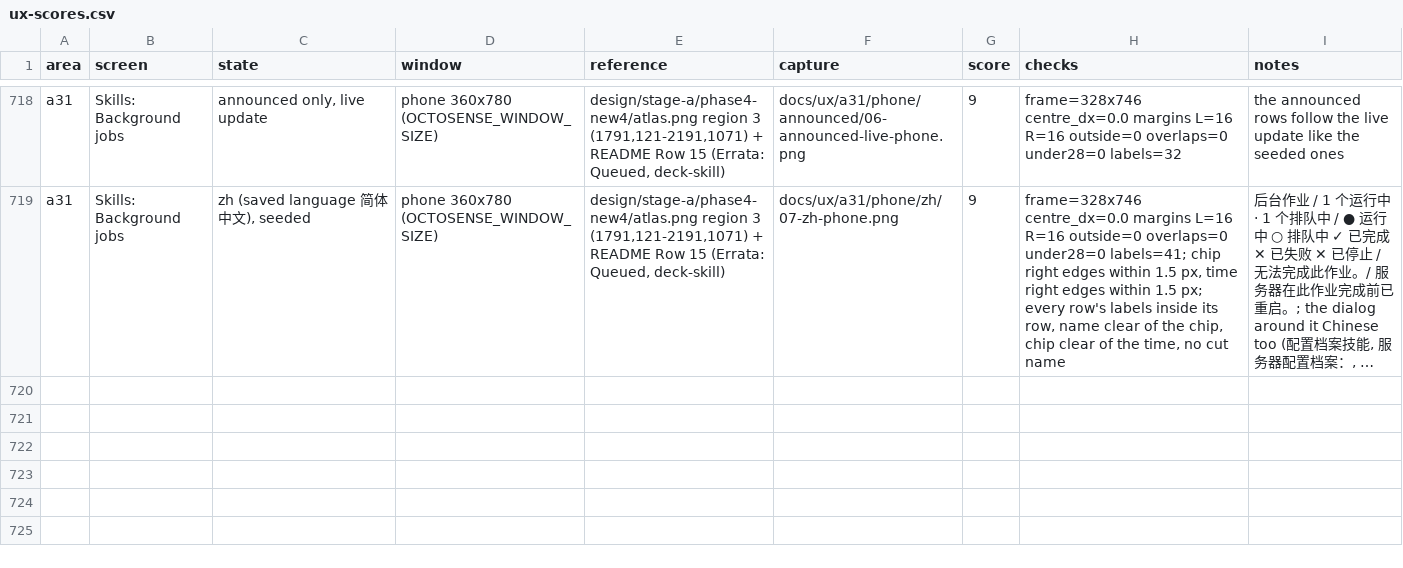
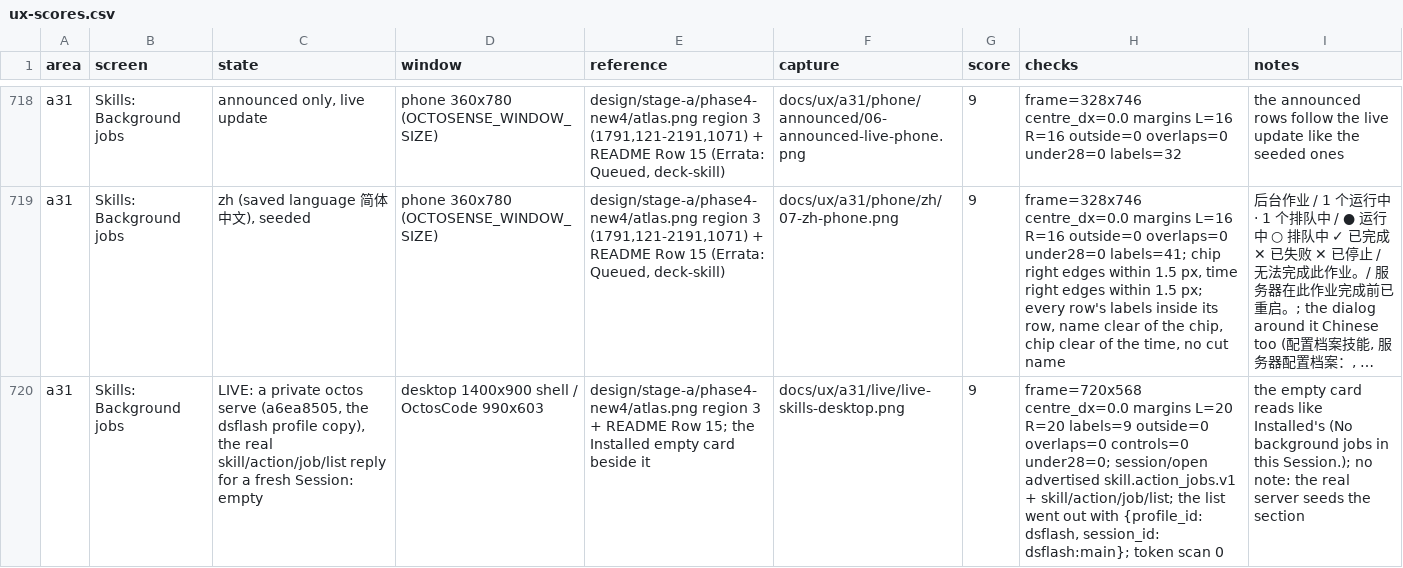
Before and after one commit to octos-org/octoscode-app, a CSV file: docs/ux-scores.csv, drawn as a sheet; only a part is shown, gaps mark what is left out; long unchanged cells end in …; the diff names each change by its address in the sheet, - before the commit and + after, or states it on an @@ line.

```diff
--- a/docs/ux-scores.csv
+++ b/docs/ux-scores.csv
+row 720: a31 | Skills: Background jobs | LIVE: a private octos serve (a6ea8505, the dsflash profile copy), the real skill/action/job/list reply for a fresh Session: empty | desktop 1400x900 shell / OctosCode 990x603 | design/stage-a/phase4-new4/atlas.png region 3 + README Row 15; the Installed empty card beside it | docs/ux/a31/live/live-skills-desktop.png | 9 | frame=720x568 centre_dx=0.0 margins L=20 R=20 labels=9 outside=0 overlaps=0 controls=0 under28=0; session/open advertised skill.action_jobs.v1 + skill/action/job/list; the list went out with {profile_id: dsflash, session_id: dsflash:main}; token scan 0 | the empty card reads like Installed's (No background jobs in this Session.); no note: the real server seeds the section
```
Also changed, not shown: 6 other files.
